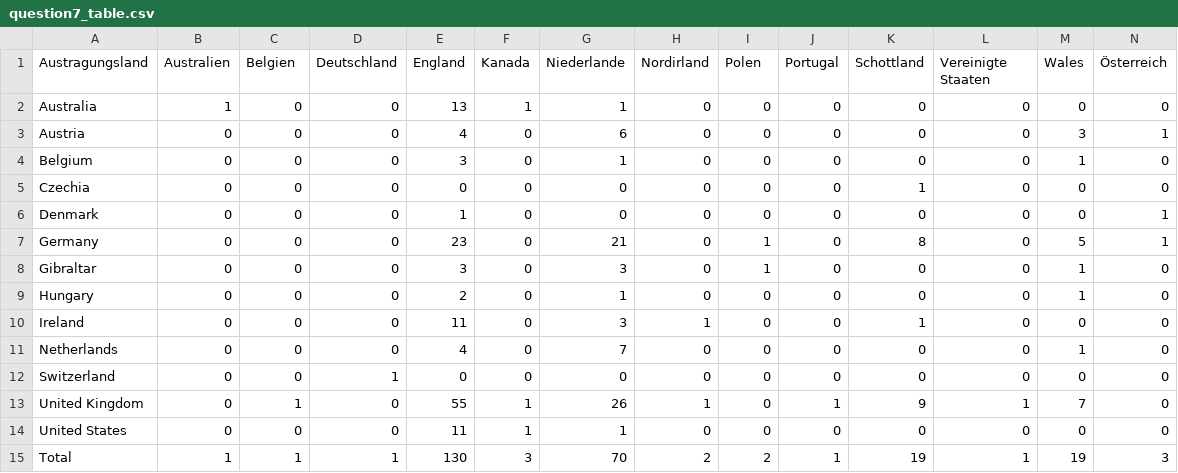
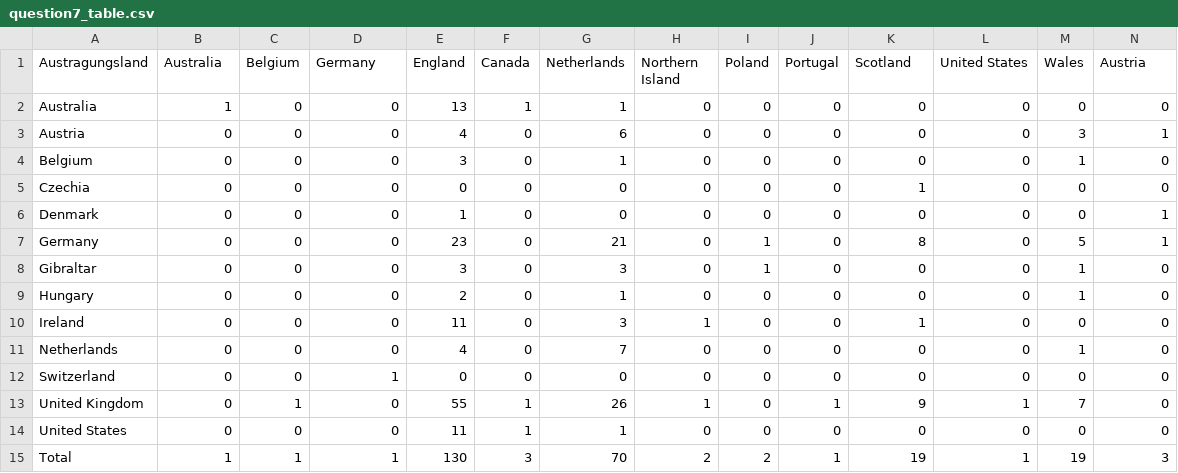
Before and after one commit to EmilieTr/darts_data_science_project, a CSV file: Visualizations/question_7/question7_table.csv, drawn as a sheet; only a part is shown; the diff names each change by its address in the sheet, - before the commit and + after, or states it on an @@ line.

Commit message:
rework question 7

```diff
--- a/Visualizations/question_7/question7_table.csv
+++ b/Visualizations/question_7/question7_table.csv
-B1: Australien
+B1: Australia
-C1: Belgien
+C1: Belgium
-D1: Deutschland
+D1: Germany
-F1: Kanada
+F1: Canada
-G1: Niederlande
+G1: Netherlands
-H1: Nordirland
+H1: Northern Island
-I1: Polen
+I1: Poland
-K1: Schottland
+K1: Scotland
-L1: Vereinigte Staaten
+L1: United States
-N1: Österreich
+N1: Austria
```
